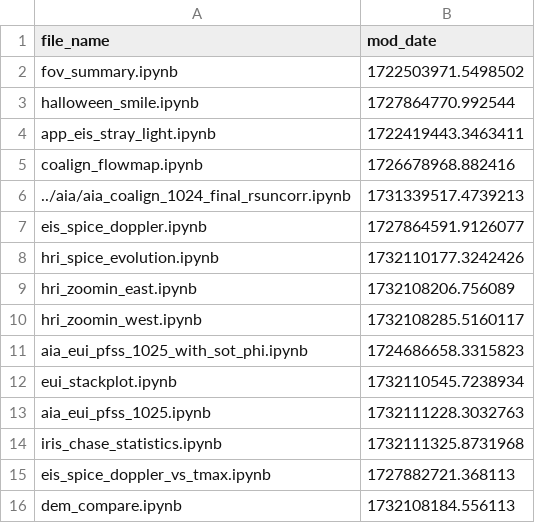
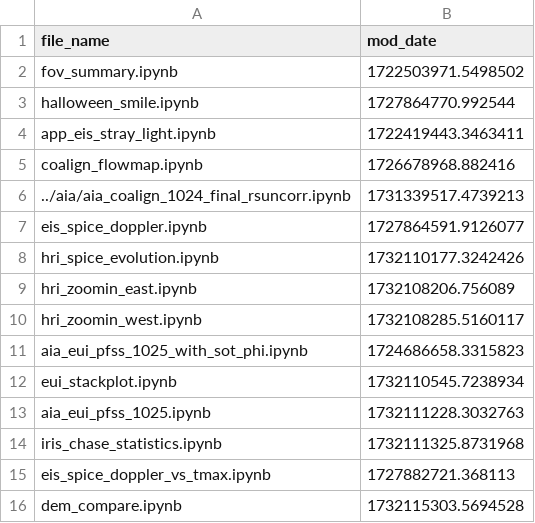
Before and after one commit to yjzhu-solar/EIS_DKIST_SolO, a CSV file: ipynb/ms_eis_eui_upflow/latest_mod_date.csv, drawn as a sheet.

Commit message:
update plot

```diff
--- a/ipynb/ms_eis_eui_upflow/latest_mod_date.csv
+++ b/ipynb/ms_eis_eui_upflow/latest_mod_date.csv
@@ -15,2 +15,2 @@ iris_chase_statistics.ipynb,1732111325.8731968
 eis_spice_doppler_vs_tmax.ipynb,1727882721.368113
-dem_compare.ipynb,1732108184.556113
+dem_compare.ipynb,1732115303.5694528
```
